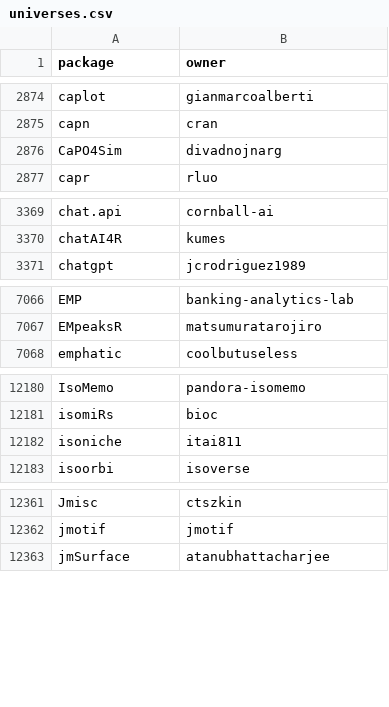
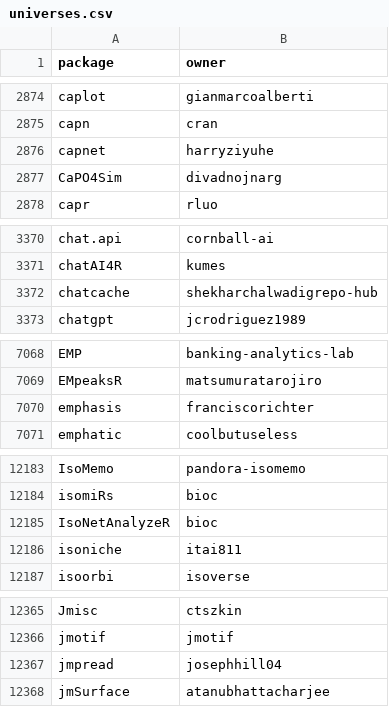
Before and after one commit to r-universe-org/cran-to-git, a CSV file: universes.csv, drawn as a sheet; only a part is shown, gaps mark what is left out; the diff covers the shown part only.

```diff
--- a/universes.csv
+++ b/universes.csv
@@ -2875,2 +2875,3 @@ caplot,gianmarcoalberti
 capn,cran
+capnet,harryziyuhe
 CaPO4Sim,divadnojnarg
@@ -3370,2 +3371,3 @@ chat.api,cornball-ai
 chatAI4R,kumes
+chatcache,shekharchalwadigrepo-hub
 chatgpt,jcrodriguez1989
@@ -7067,2 +7069,3 @@ EMP,banking-analytics-lab
 EMpeaksR,matsumuratarojiro
+emphasis,franciscorichter
 emphatic,coolbutuseless
@@ -12181,2 +12184,3 @@ IsoMemo,pandora-isomemo
 isomiRs,bioc
+IsoNetAnalyzeR,bioc
 isoniche,itai811
@@ -12362,2 +12366,3 @@ Jmisc,ctszkin
 jmotif,jmotif
+jmpread,josephhill04
 jmSurface,atanubhattacharjee
```
Also changed, not shown: 6 added rows and 3 edited cells elsewhere in this file, crantogit.csv, 21 other files.
